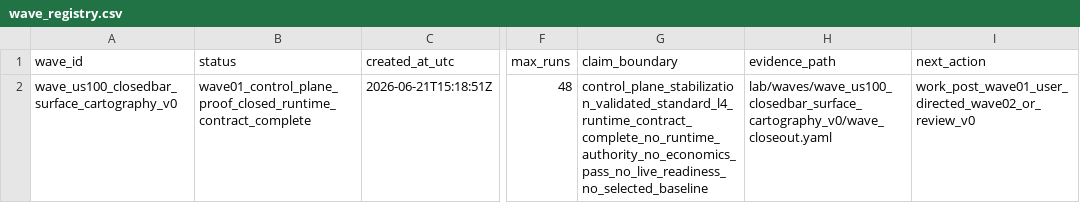
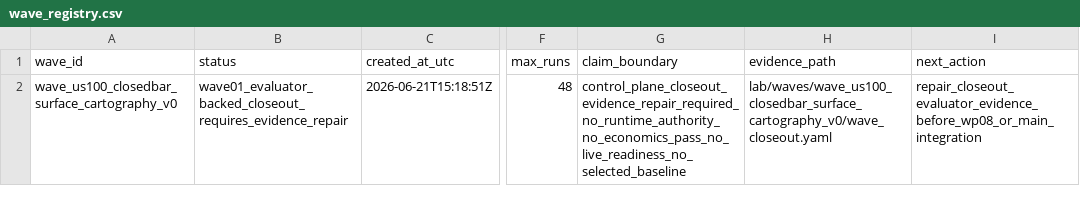
Before and after one commit to Minki-Trader/Project_SpaceSonar_X, a CSV file: docs/registers/wave_registry.csv, drawn as a sheet; only a part is shown, gaps mark what is left out; the diff names each change by its address in the sheet, - before the commit and + after, or states it on an @@ line.

```diff
--- a/docs/registers/wave_registry.csv
+++ b/docs/registers/wave_registry.csv
-B2 (status): wave01_control_plane_proof_closed_runtime_contract_complete
+B2 (status): wave01_evaluator_backed_closeout_requires_evidence_repair
-G2 (claim_boundary): control_plane_stabilization_validated_standard_l4_runtime_contract_complete_no_runtime_authority_no_economics_pass_no_live_readiness_no_selected_baseline
+G2 (claim_boundary): control_plane_closeout_evidence_repair_required_no_runtime_authority_no_economics_pass_no_live_readiness_no_selected_baseline
-I2 (next_action): work_post_wave01_user_directed_wave02_or_review_v0
+I2 (next_action): repair_closeout_evaluator_evidence_before_wp08_or_main_integration
```
Also changed, not shown: docs/registers/artifact_registry.csv, 26 other files.
